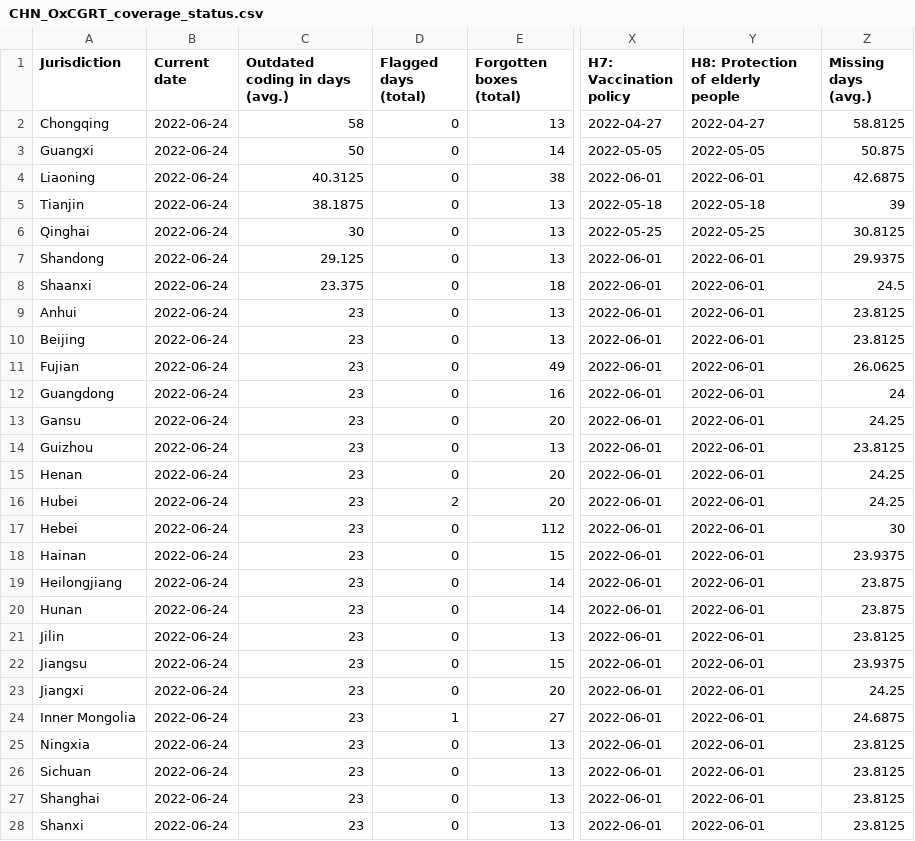
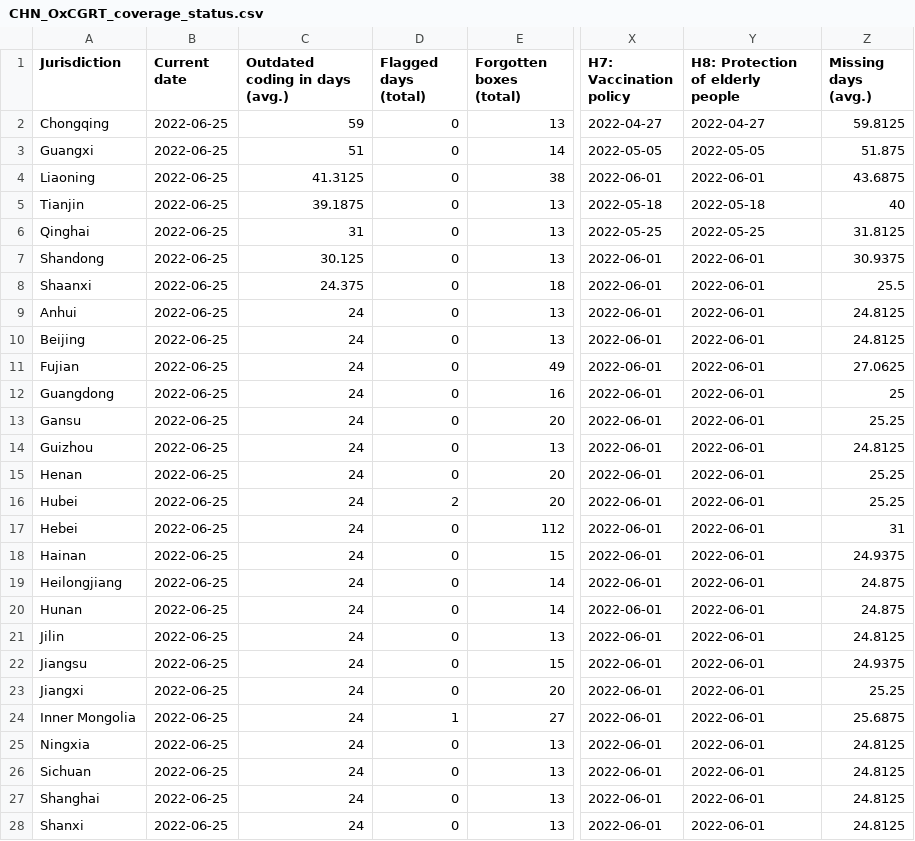
Before and after one commit to tatlowhelen/covid-policy-scratchpad, a CSV file: OxCGRT_coverage_status/CHN_OxCGRT_coverage_status.csv, drawn as a sheet; only a part is shown, gaps mark what is left out; the diff covers the shown part only; the diff names each change by its address in the sheet, - before the commit and + after, or states it on an @@ line.

```diff
--- a/OxCGRT_coverage_status/CHN_OxCGRT_coverage_status.csv
+++ b/OxCGRT_coverage_status/CHN_OxCGRT_coverage_status.csv
-B2:B28 (Current date): 2022-06-24
+B2:B28 (Current date): 2022-06-25
-C2 (Outdated coding in days (avg.)): 58
+C2 (Outdated coding in days (avg.)): 59
-Z2 (Missing days (avg.)): 58.8125
+Z2 (Missing days (avg.)): 59.8125
-C3 (Outdated coding in days (avg.)): 50
+C3 (Outdated coding in days (avg.)): 51
-Z3 (Missing days (avg.)): 50.875
+Z3 (Missing days (avg.)): 51.875
-C4 (Outdated coding in days (avg.)): 40.3125
+C4 (Outdated coding in days (avg.)): 41.3125
-Z4 (Missing days (avg.)): 42.6875
+Z4 (Missing days (avg.)): 43.6875
-C5 (Outdated coding in days (avg.)): 38.1875
+C5 (Outdated coding in days (avg.)): 39.1875
-Z5 (Missing days (avg.)): 39
+Z5 (Missing days (avg.)): 40
-C6 (Outdated coding in days (avg.)): 30
+C6 (Outdated coding in days (avg.)): 31
-Z6 (Missing days (avg.)): 30.8125
+Z6 (Missing days (avg.)): 31.8125
-C7 (Outdated coding in days (avg.)): 29.125
+C7 (Outdated coding in days (avg.)): 30.125
-Z7 (Missing days (avg.)): 29.9375
+Z7 (Missing days (avg.)): 30.9375
-C8 (Outdated coding in days (avg.)): 23.375
+C8 (Outdated coding in days (avg.)): 24.375
-Z8 (Missing days (avg.)): 24.5
+Z8 (Missing days (avg.)): 25.5
-C9:C28 (Outdated coding in days (avg.)): 23
+C9:C28 (Outdated coding in days (avg.)): 24
-Z9:Z10 (Missing days (avg.)): 23.8125
+Z9:Z10 (Missing days (avg.)): 24.8125
-Z11 (Missing days (avg.)): 26.0625
+Z11 (Missing days (avg.)): 27.0625
-Z12 (Missing days (avg.)): 24
+Z12 (Missing days (avg.)): 25
-Z13 (Missing days (avg.)): 24.25
+Z13 (Missing days (avg.)): 25.25
-Z14 (Missing days (avg.)): 23.8125
+Z14 (Missing days (avg.)): 24.8125
-Z15:Z16 (Missing days (avg.)): 24.25
+Z15:Z16 (Missing days (avg.)): 25.25
-Z17 (Missing days (avg.)): 30
+Z17 (Missing days (avg.)): 31
-Z18 (Missing days (avg.)): 23.9375
+Z18 (Missing days (avg.)): 24.9375
-Z19:Z20 (Missing days (avg.)): 23.875
+Z19:Z20 (Missing days (avg.)): 24.875
-Z21 (Missing days (avg.)): 23.8125
+Z21 (Missing days (avg.)): 24.8125
-Z22 (Missing days (avg.)): 23.9375
+Z22 (Missing days (avg.)): 24.9375
-Z23 (Missing days (avg.)): 24.25
+Z23 (Missing days (avg.)): 25.25
-Z24 (Missing days (avg.)): 24.6875
+Z24 (Missing days (avg.)): 25.6875
-Z25:Z28 (Missing days (avg.)): 23.8125
+Z25:Z28 (Missing days (avg.)): 24.8125
```
Also changed, not shown: 16 edited cells elsewhere in this file, OxCGRT_coverage_status/BRA_OxCGRT_coverage_status.csv, OxCGRT_coverage_status/CAN_OxCGRT_coverage_status.csv, 3 other files.
